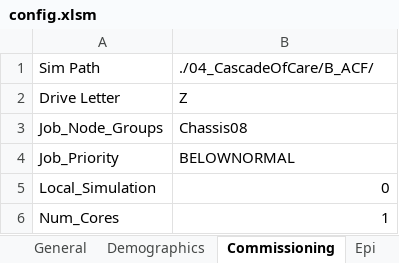
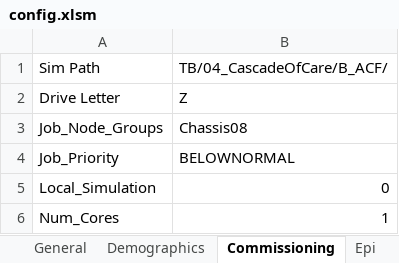
Before and after one commit to InstituteforDiseaseModeling/EMOD-Typhoid, an Excel workbook: Regression/Scenarios/TB/04_CascadeOfCare/B_ACF/config.xlsm, sheet Commissioning, drawn as a sheet; values as stored, in another font and other column widths than the file's, no borders; the diff names each change by its address in the sheet, - before the commit and + after, or states it on an @@ line.

```diff
--- a/Regression/Scenarios/TB/04_CascadeOfCare/B_ACF/config.xlsm (sheet Commissioning)
+++ b/Regression/Scenarios/TB/04_CascadeOfCare/B_ACF/config.xlsm (sheet Commissioning)
-B1: ./04_CascadeOfCare/B_ACF/
+B1: TB/04_CascadeOfCare/B_ACF/
```
Also changed, not shown: other sheet tabs, Regression/Scenarios/TB/02_AgeDependentImmunity/B_Waning/config.xlsm, Regression/Scenarios/TB/03_HealthSystems/A_MultipleSystems/config.xlsm, 17 other files.
